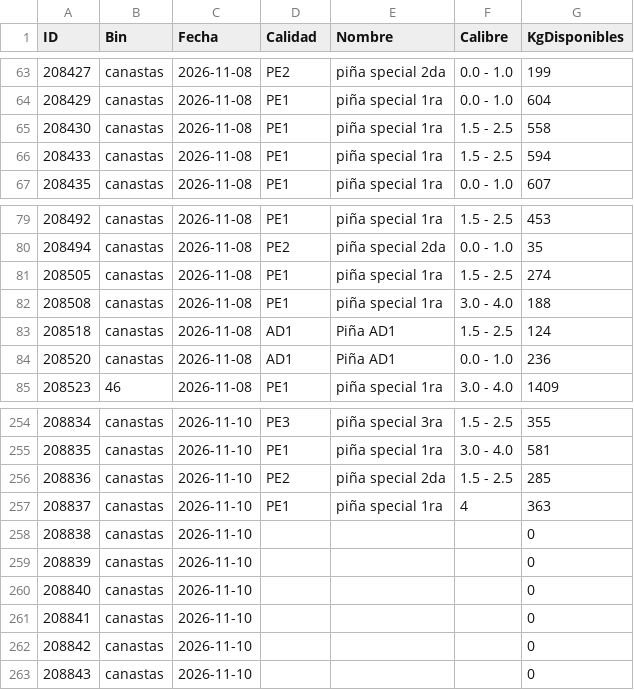
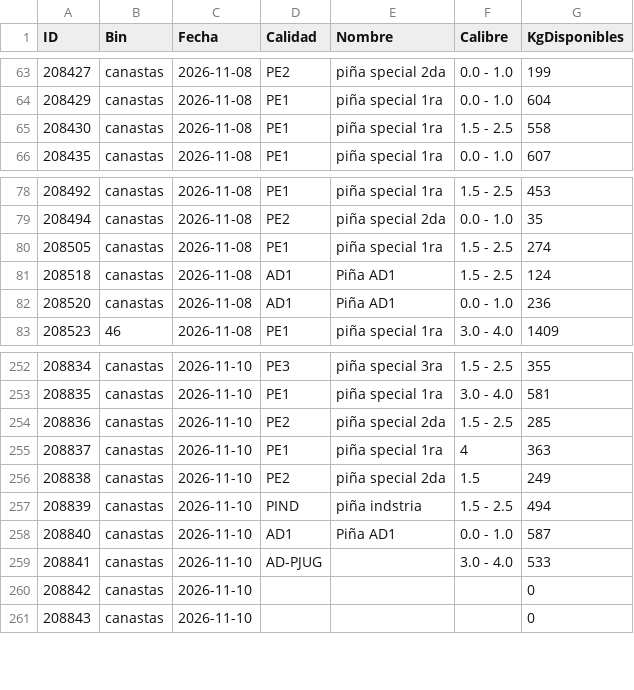
Before and after one commit to logisticaguapa-arch/inventario-fruta, a CSV file: inventario.csv, drawn as a sheet; only a part is shown, gaps mark what is left out.

```diff
--- a/inventario.csv
+++ b/inventario.csv
@@ -65,3 +65,2 @@ ID,Bin,Fecha,Calidad,Nombre,Calibre,KgDisponibles
 208430,canastas,2026-11-08,PE1,piña special 1ra,1.5 - 2.5,558
-208433,canastas,2026-11-08,PE1,piña special 1ra,1.5 - 2.5,594
 208435,canastas,2026-11-08,PE1,piña special 1ra,0.0 - 1.0,607
@@ -81,3 +80,2 @@ ID,Bin,Fecha,Calidad,Nombre,Calibre,KgDisponibles
 208505,canastas,2026-11-08,PE1,piña special 1ra,1.5 - 2.5,274
-208508,canastas,2026-11-08,PE1,piña special 1ra,3.0 - 4.0,188
 208518,canastas,2026-11-08,AD1,Piña AD1,1.5 - 2.5,124
@@ -257,6 +255,6 @@ ID,Bin,Fecha,Calidad,Nombre,Calibre,KgDisponibles
 208837,canastas,2026-11-10,PE1,piña special 1ra,4,363
-208838,canastas,2026-11-10,,,,0
-208839,canastas,2026-11-10,,,,0
-208840,canastas,2026-11-10,,,,0
-208841,canastas,2026-11-10,,,,0
+208838,canastas,2026-11-10,PE2,piña special 2da,1.5,249
+208839,canastas,2026-11-10,PIND,piña indstria,1.5 - 2.5,494
+208840,canastas,2026-11-10,AD1,Piña AD1,0.0 - 1.0,587
+208841,canastas,2026-11-10,AD-PJUG,,3.0 - 4.0,533
 208842,canastas,2026-11-10,,,,0
```
Also changed, not shown: horaingreso.csv, procesado.csv, 2 other files.
